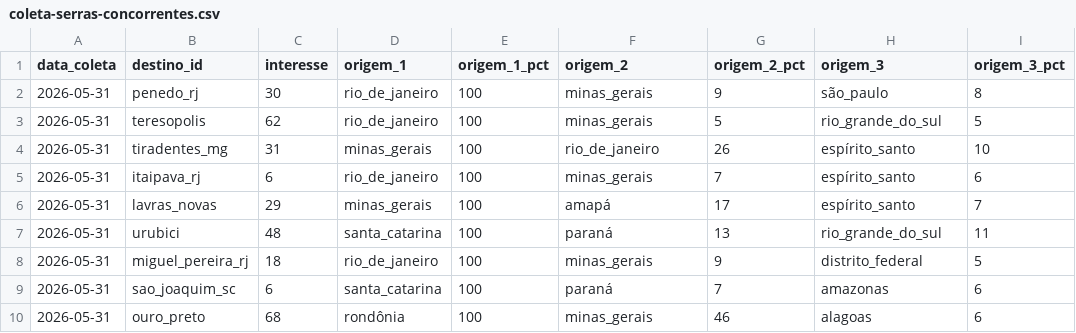
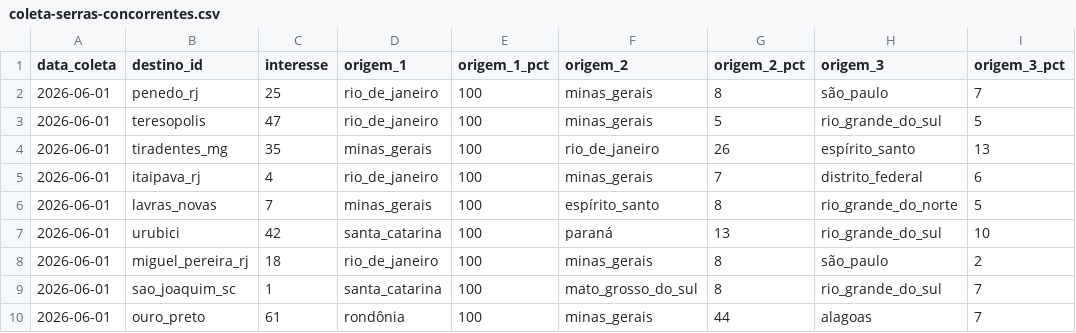
Before and after one commit to LIEZIOABR/pulse-amazonia, a CSV file: coleta-serras-concorrentes.csv, drawn as a sheet.

```diff
--- a/coleta-serras-concorrentes.csv
+++ b/coleta-serras-concorrentes.csv
@@ -1,10 +1,10 @@
 data_coleta,destino_id,interesse,origem_1,origem_1_pct,origem_2,origem_2_pct,origem_3,origem_3_pct
-2026-05-31,penedo_rj,30,rio_de_janeiro,100,minas_gerais,9,são_paulo,8
-2026-05-31,teresopolis,62,rio_de_janeiro,100,minas_gerais,5,rio_grande_do_sul,5
-2026-05-31,tiradentes_mg,31,minas_gerais,100,rio_de_janeiro,26,espírito_santo,10
-2026-05-31,itaipava_rj,6,rio_de_janeiro,100,minas_gerais,7,espírito_santo,6
-2026-05-31,lavras_novas,29,minas_gerais,100,amapá,17,espírito_santo,7
-2026-05-31,urubici,48,santa_catarina,100,paraná,13,rio_grande_do_sul,11
-2026-05-31,miguel_pereira_rj,18,rio_de_janeiro,100,minas_gerais,9,distrito_federal,5
-2026-05-31,sao_joaquim_sc,6,santa_catarina,100,paraná,7,amazonas,6
-2026-05-31,ouro_preto,68,rondônia,100,minas_gerais,46,alagoas,6
+2026-06-01,penedo_rj,25,rio_de_janeiro,100,minas_gerais,8,são_paulo,7
+2026-06-01,teresopolis,47,rio_de_janeiro,100,minas_gerais,5,rio_grande_do_sul,5
+2026-06-01,tiradentes_mg,35,minas_gerais,100,rio_de_janeiro,26,espírito_santo,13
+2026-06-01,itaipava_rj,4,rio_de_janeiro,100,minas_gerais,7,distrito_federal,6
+2026-06-01,lavras_novas,7,minas_gerais,100,espírito_santo,8,rio_grande_do_norte,5
+2026-06-01,urubici,42,santa_catarina,100,paraná,13,rio_grande_do_sul,10
+2026-06-01,miguel_pereira_rj,18,rio_de_janeiro,100,minas_gerais,8,são_paulo,2
+2026-06-01,sao_joaquim_sc,1,santa_catarina,100,mato_grosso_do_sul,8,rio_grande_do_sul,7
+2026-06-01,ouro_preto,61,rondônia,100,minas_gerais,44,alagoas,7
```
Also changed, not shown: coleta-serras-ancora.csv.
